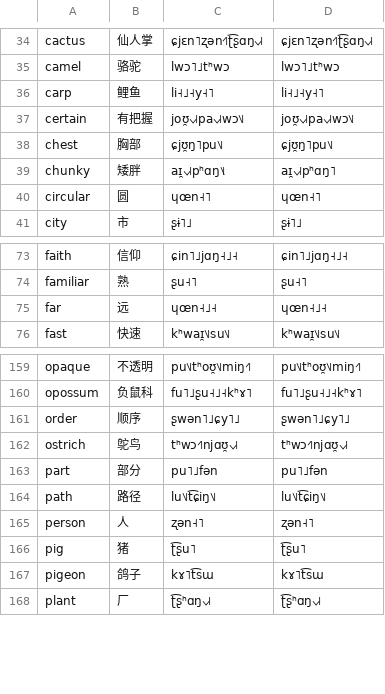
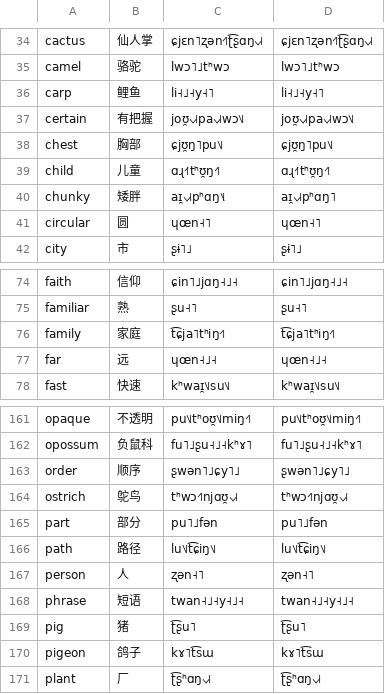
Before and after one commit to jkunimune/Djastiz, a CSV file: data/dict_zh-CN.csv, drawn as a sheet; only a part is shown, gaps mark what is left out.

```diff
--- a/data/dict_zh-CN.csv
+++ b/data/dict_zh-CN.csv
@@ -38,2 +38,3 @@ certain,有把握,joʊ̯˧˩˧pa˧˩˧wɔ˥˩,joʊ̯˧˩˧pa˧˩˧wɔ˥˩
 chest,胸部,ɕjʊ̯ŋ˥pu˥˩,ɕjʊ̯ŋ˥pu˥˩
+child,儿童,ɑɻ˧˥tʰʊ̯ŋ˧˥,ɑɻ˧˥tʰʊ̯ŋ˧˥
 chunky,矮胖,aɪ̯˧˩˧pʰɑŋ˥˩,aɪ̯˧˩˧pʰɑŋ˥
@@ -74,2 +75,3 @@ faith,信仰,ɕin˥˩jɑŋ˧˩˧,ɕin˥˩jɑŋ˧˩˧
 familiar,熟,ʂu˧˥,ʂu˧˥
+family,家庭,t͡ɕja˥tʰiŋ˧˥,t͡ɕja˥tʰiŋ˧˥
 far,远,ɥœn˧˩˧,ɥœn˧˩˧
@@ -165,2 +167,3 @@ path,路径,lu˥˩t͡ɕiŋ˥˩,lu˥˩t͡ɕiŋ˥˩
 person,人,ʐən˧˥,ʐən˧˥
+phrase,短语,twan˧˩˧y˧˩˧,twan˧˩˧y˧˩˧
 pig,猪,ʈ͡ʂu˥,ʈ͡ʂu˥
```
Also changed, not shown: data/dict_en.csv, data/dict_hi.csv, 21 other files.
